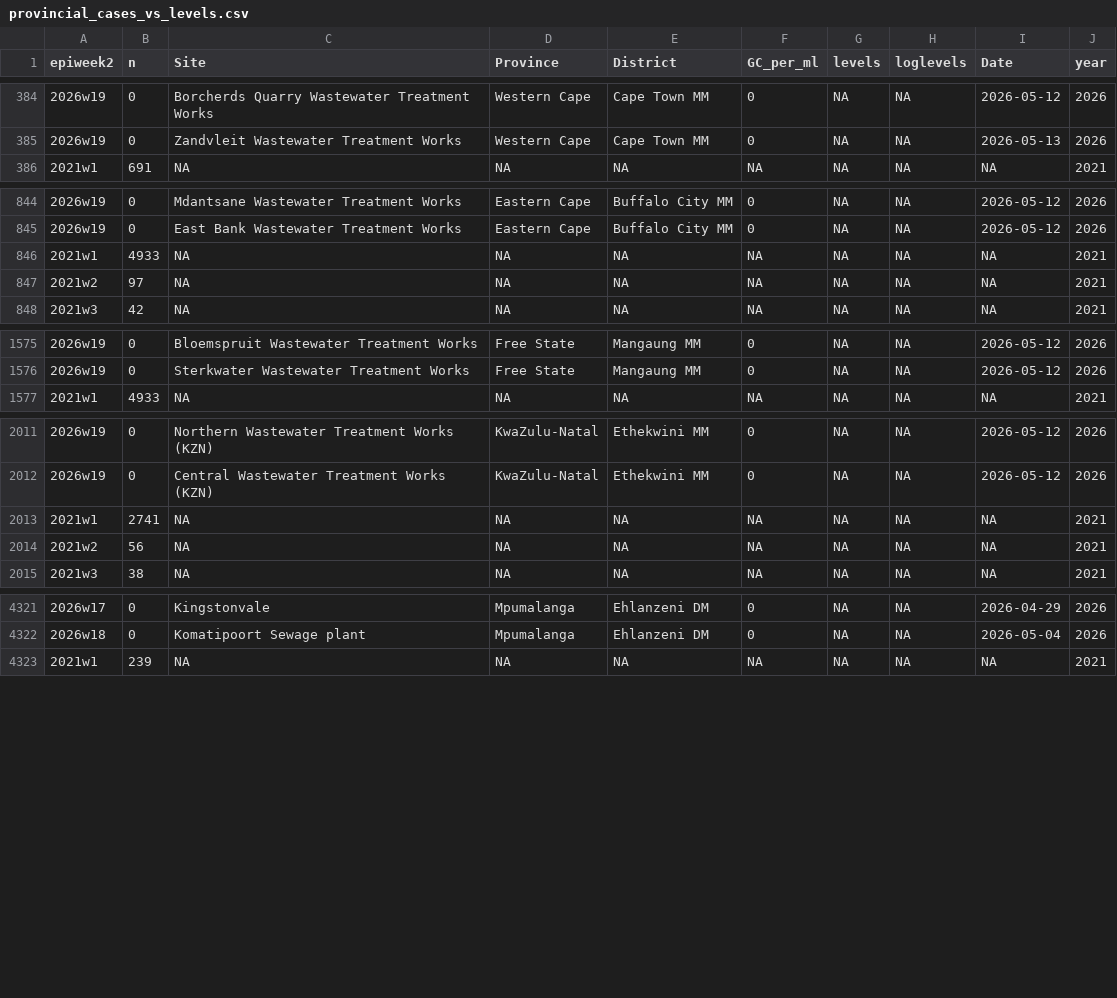
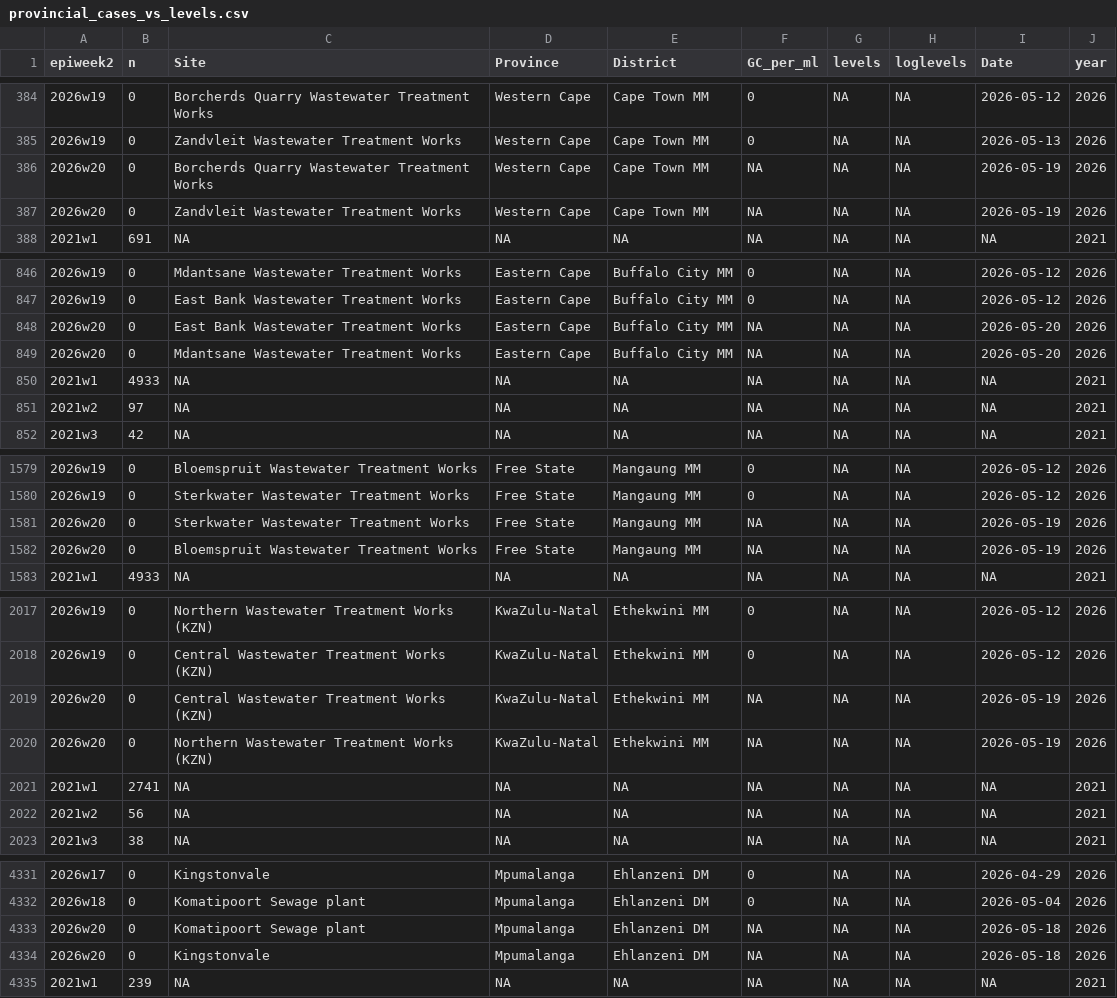
Before and after one commit to NICD-Wastewater-Genomics/NICD-Dash-Data, a CSV file: provincial_cases_vs_levels.csv, drawn as a sheet; only a part is shown, gaps mark what is left out; the diff covers the shown part only.

Commit message:
automated quantitative data update

```diff
--- a/provincial_cases_vs_levels.csv
+++ b/provincial_cases_vs_levels.csv
@@ -385,2 +385,4 @@
 "2026w19",0,"Zandvleit Wastewater Treatment Works","Western Cape","Cape Town MM",0,NA,NA,2026-05-13,2026
+"2026w20",0,"Borcherds Quarry Wastewater Treatment Works","Western Cape","Cape Town MM",NA,NA,NA,2026-05-19,2026
+"2026w20",0,"Zandvleit Wastewater Treatment Works","Western Cape","Cape Town MM",NA,NA,NA,2026-05-19,2026
 "2021w1",691,NA,NA,NA,NA,NA,NA,NA,2021
@@ -845,2 +847,4 @@
 "2026w19",0,"East Bank Wastewater Treatment Works","Eastern Cape","Buffalo City MM",0,NA,NA,2026-05-12,2026
+"2026w20",0,"East Bank Wastewater Treatment Works","Eastern Cape","Buffalo City MM",NA,NA,NA,2026-05-20,2026
+"2026w20",0,"Mdantsane Wastewater Treatment Works","Eastern Cape","Buffalo City MM",NA,NA,NA,2026-05-20,2026
 "2021w1",4933,NA,NA,NA,NA,NA,NA,NA,2021
@@ -1576,2 +1580,4 @@
 "2026w19",0,"Sterkwater Wastewater Treatment Works","Free State","Mangaung MM",0,NA,NA,2026-05-12,2026
+"2026w20",0,"Sterkwater Wastewater Treatment Works","Free State","Mangaung MM",NA,NA,NA,2026-05-19,2026
+"2026w20",0,"Bloemspruit Wastewater Treatment Works","Free State","Mangaung MM",NA,NA,NA,2026-05-19,2026
 "2021w1",4933,NA,NA,NA,NA,NA,NA,NA,2021
@@ -2012,2 +2018,4 @@
 "2026w19",0,"Central Wastewater Treatment Works (KZN)","KwaZulu-Natal","Ethekwini MM",0,NA,NA,2026-05-12,2026
+"2026w20",0,"Central Wastewater Treatment Works (KZN)","KwaZulu-Natal","Ethekwini MM",NA,NA,NA,2026-05-19,2026
+"2026w20",0,"Northern Wastewater Treatment Works (KZN)","KwaZulu-Natal","Ethekwini MM",NA,NA,NA,2026-05-19,2026
 "2021w1",2741,NA,NA,NA,NA,NA,NA,NA,2021
@@ -4322,2 +4332,4 @@
 "2026w18",0,"Komatipoort Sewage plant","Mpumalanga","Ehlanzeni DM",0,NA,NA,2026-05-04,2026
+"2026w20",0,"Komatipoort Sewage plant","Mpumalanga","Ehlanzeni DM",NA,NA,NA,2026-05-18,2026
+"2026w20",0,"Kingstonvale","Mpumalanga","Ehlanzeni DM",NA,NA,NA,2026-05-18,2026
 "2021w1",239,NA,NA,NA,NA,NA,NA,NA,2021
```
Also changed, not shown: 5 added rows and 1 removed row elsewhere in this file, rsa_cases_vs_levels.csv.
